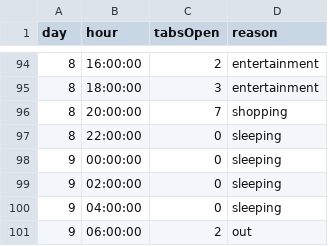
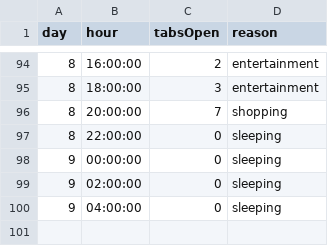
Before and after one commit to eenar89/dear-data-tabs, a CSV file: data/tabs.csv, drawn as a sheet; only a part is shown, gaps mark what is left out; the diff names each change by its address in the sheet, - before the commit and + after, or states it on an @@ line.

```diff
--- a/data/tabs.csv
+++ b/data/tabs.csv
-row 101: 9 | 06:00:00 | 2 | out
```
Also changed, not shown: 1 other file.
